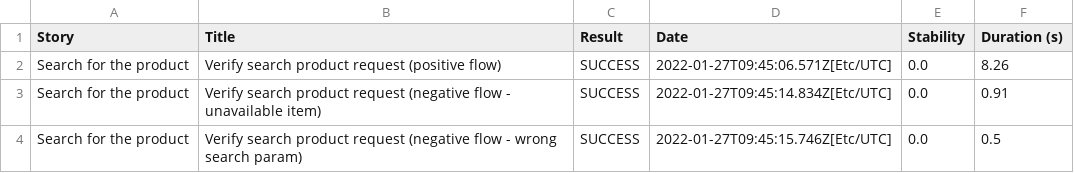
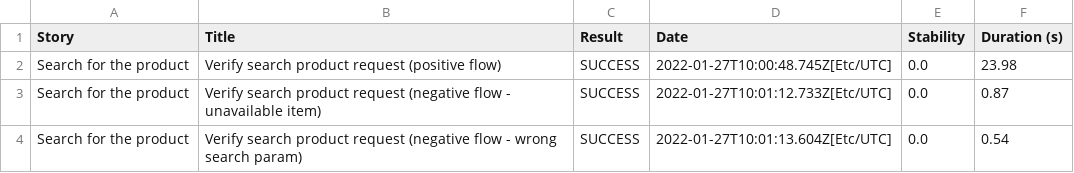
Before and after one commit to schvets/leaseplan-example, a CSV file: 01f5288b80adbd3af52a8ed68a4a616d3164f750229f80da1ef344382d948835.csv, drawn as a sheet.

```diff
--- a/01f5288b80adbd3af52a8ed68a4a616d3164f750229f80da1ef344382d948835.csv
+++ b/01f5288b80adbd3af52a8ed68a4a616d3164f750229f80da1ef344382d948835.csv
@@ -1,4 +1,4 @@
 "Story","Title","Result","Date","Stability","Duration (s)"
-"Search for the product","Verify search product request (positive flow)","SUCCESS","2022-01-27T09:45:06.571Z[Etc/UTC]","0.0","8.26"
-"Search for the product","Verify search product request (negative flow - unavailable item)","SUCCESS","2022-01-27T09:45:14.834Z[Etc/UTC]","0.0","0.91"
-"Search for the product","Verify search product request (negative flow - wrong search param)","SUCCESS","2022-01-27T09:45:15.746Z[Etc/UTC]","0.0","0.5"
+"Search for the product","Verify search product request (positive flow)","SUCCESS","2022-01-27T10:00:48.745Z[Etc/UTC]","0.0","23.98"
+"Search for the product","Verify search product request (negative flow - unavailable item)","SUCCESS","2022-01-27T10:01:12.733Z[Etc/UTC]","0.0","0.87"
+"Search for the product","Verify search product request (negative flow - wrong search param)","SUCCESS","2022-01-27T10:01:13.604Z[Etc/UTC]","0.0","0.54"
```
Also changed, not shown: 26f1f8a41df689bf70b8e3f117e464e123084dccefb8ac780eb6b0fd777b4627.csv, a3142d73128b771d389ba3b5a4e1b2417f0dcd3bbb00295efc36f5a739499eae.csv, 19 other files.
